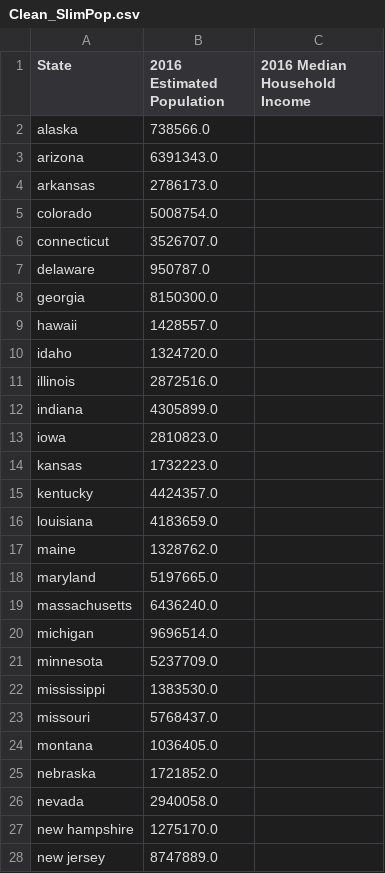
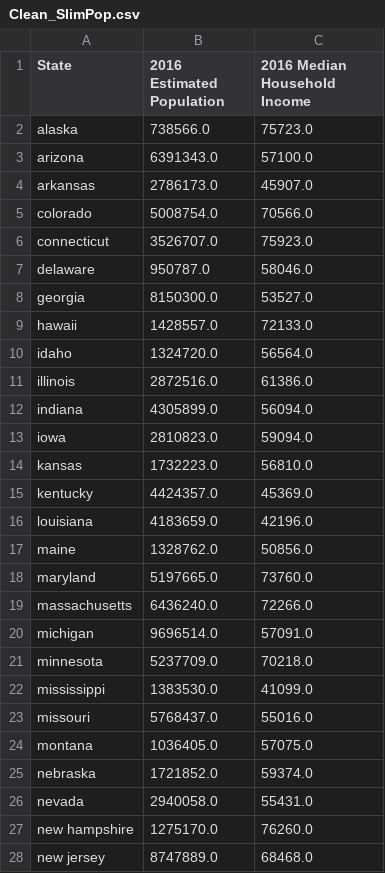
Before and after one commit to sjuarez382/UCI-Group_Project_1-Team9, a CSV file: Resources/Clean_SlimPop.csv, drawn as a sheet; only a part is shown; the diff covers the shown part only.

Commit message:
reworking data

```diff
--- a/Resources/Clean_SlimPop.csv
+++ b/Resources/Clean_SlimPop.csv
@@ -1,28 +1,28 @@
 State,2016 Estimated Population,2016 Median Household Income
-alaska,738566.0,
-arizona,6391343.0,
-arkansas,2786173.0,
-colorado,5008754.0,
-connecticut,3526707.0,
-delaware,950787.0,
-georgia,8150300.0,
-hawaii,1428557.0,
-idaho,1324720.0,
-illinois,2872516.0,
-indiana,4305899.0,
-iowa,2810823.0,
-kansas,1732223.0,
-kentucky,4424357.0,
-louisiana,4183659.0,
-maine,1328762.0,
-maryland,5197665.0,
-massachusetts,6436240.0,
-michigan,9696514.0,
-minnesota,5237709.0,
-mississippi,1383530.0,
-missouri,5768437.0,
-montana,1036405.0,
-nebraska,1721852.0,
-nevada,2940058.0,
-new hampshire,1275170.0,
-new jersey,8747889.0,
+alaska,738566.0,75723.0
+arizona,6391343.0,57100.0
+arkansas,2786173.0,45907.0
+colorado,5008754.0,70566.0
+connecticut,3526707.0,75923.0
+delaware,950787.0,58046.0
+georgia,8150300.0,53527.0
+hawaii,1428557.0,72133.0
+idaho,1324720.0,56564.0
+illinois,2872516.0,61386.0
+indiana,4305899.0,56094.0
+iowa,2810823.0,59094.0
+kansas,1732223.0,56810.0
+kentucky,4424357.0,45369.0
+louisiana,4183659.0,42196.0
+maine,1328762.0,50856.0
+maryland,5197665.0,73760.0
+massachusetts,6436240.0,72266.0
+michigan,9696514.0,57091.0
+minnesota,5237709.0,70218.0
+mississippi,1383530.0,41099.0
+missouri,5768437.0,55016.0
+montana,1036405.0,57075.0
+nebraska,1721852.0,59374.0
+nevada,2940058.0,55431.0
+new hampshire,1275170.0,76260.0
+new jersey,8747889.0,68468.0
```
Also changed, not shown: 20 edited cells elsewhere in this file, 1 other file.
